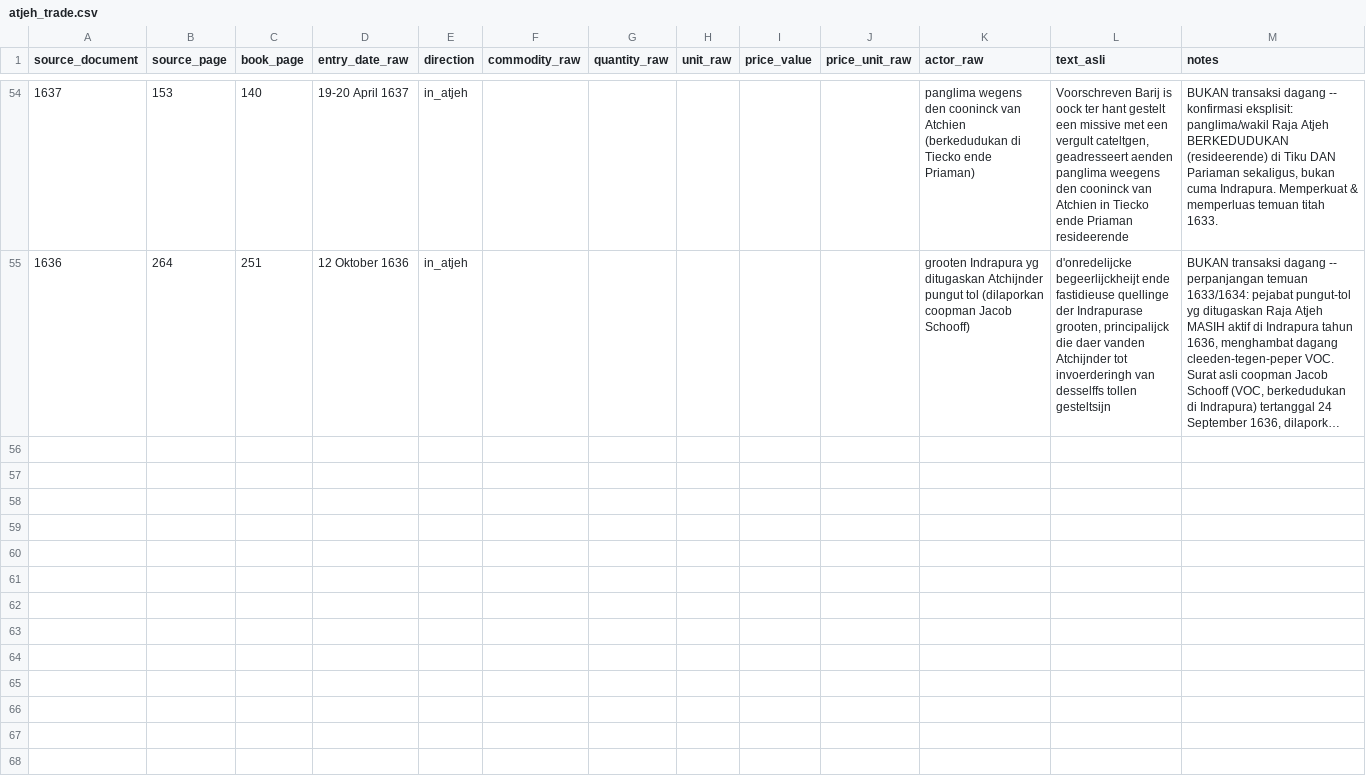
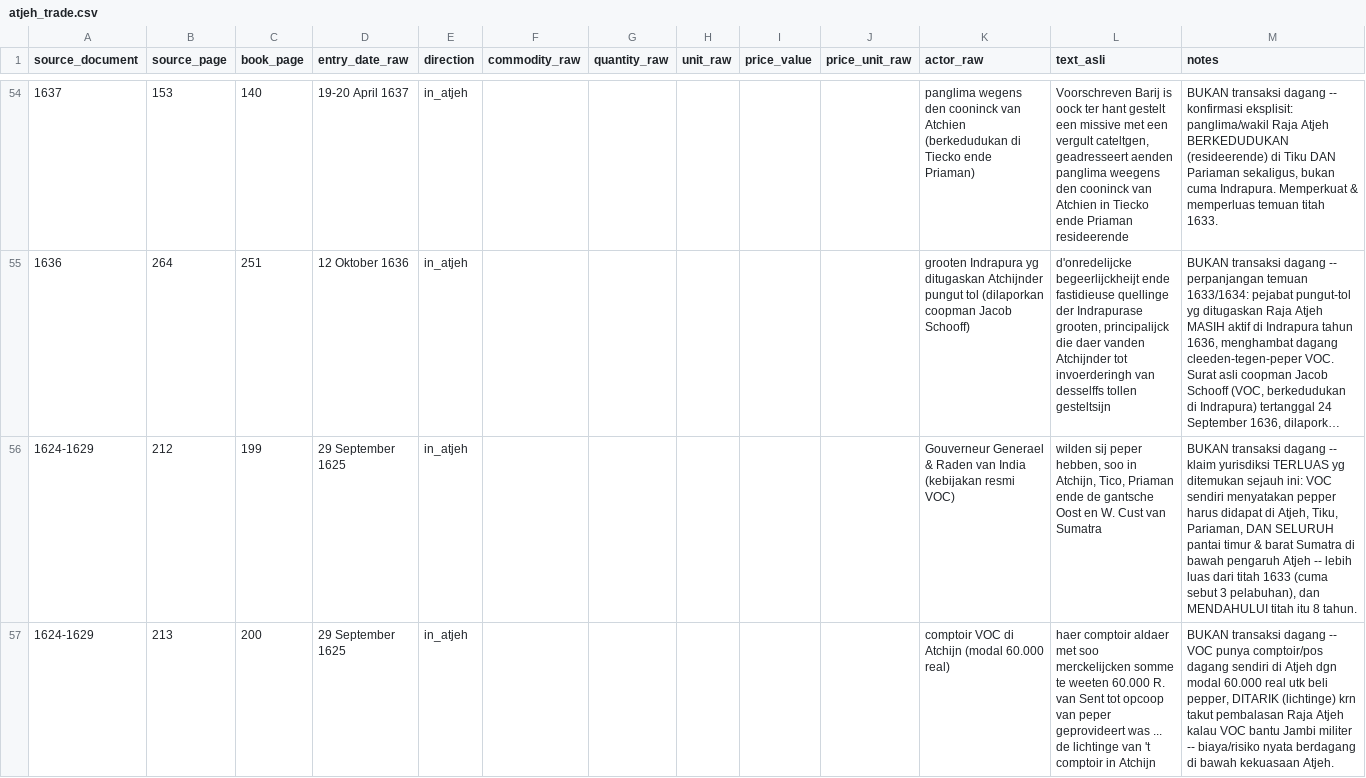
Before and after one commit to mhdikbal/westkust-routes, a CSV file: data/research/atjeh_trade.csv, drawn as a sheet; only a part is shown, gaps mark what is left out; long unchanged cells end in …; the diff covers the shown part only; the diff names each change by its address in the sheet, - before the commit and + after, or states it on an @@ line.

```diff
--- a/data/research/atjeh_trade.csv
+++ b/data/research/atjeh_trade.csv
+row 56: 1624-1629 | 212 | 199 | 29 September 1625 | in_atjeh |  |  |  |  |  | Gouverneur Generael & Raden van India (kebijakan resmi VOC) | wilden sij peper hebben, soo in Atchijn, Tico, Priaman ende de gantsche Oost en W. Cust van Sumatra | BUKAN transaksi dagang -- klaim yurisdiksi TERLUAS yg ditemukan sejauh ini: VOC sendiri menyatakan pepper harus didapat di Atjeh, Tiku, Pariaman, DAN SELURUH pantai timur & barat Sumatra di bawah pengaruh Atjeh -- lebih luas dari titah 1633 (cuma sebut 3 pelabuhan), dan MENDAHULUI titah itu 8 tahun.
+row 57: 1624-1629 | 213 | 200 | 29 September 1625 | in_atjeh |  |  |  |  |  | comptoir VOC di Atchijn (modal 60.000 real) | haer comptoir aldaer met soo merckelijcken somme te weeten 60.000 R. van Sent tot opcoop van peper geprovideert was ... de lichtinge van 't comptoir in Atchijn | BUKAN transaksi dagang -- VOC punya comptoir/pos dagang sendiri di Atjeh dgn modal 60.000 real utk beli pepper, DITARIK (lichtinge) krn takut pembalasan Raja Atjeh kalau VOC bantu Jambi militer -- biaya/risiko nyata berdagang di bawah kekuasaan Atjeh.
```
Also changed, not shown: 2 added rows elsewhere in this file, 10 other files.
